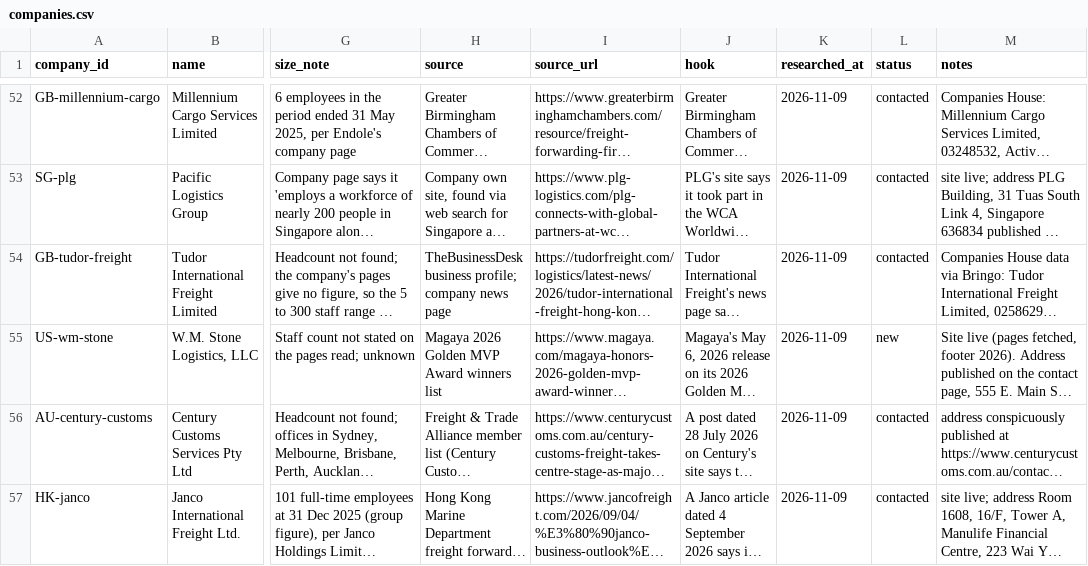
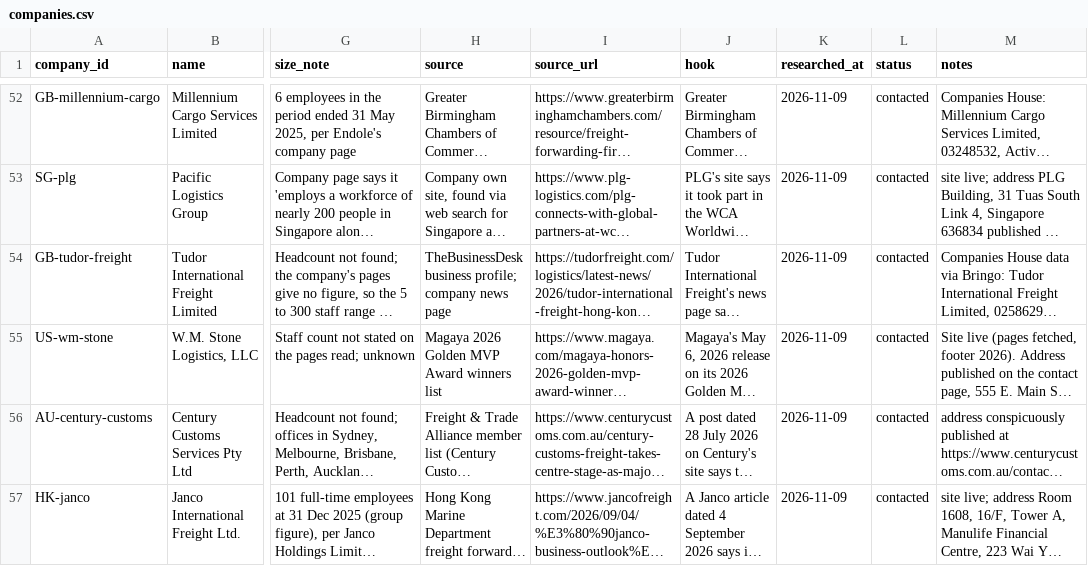
Before and after one commit to ratifplus/tiph-outreach, a CSV file: data/companies.csv, drawn as a sheet; only a part is shown, gaps mark what is left out; long unchanged cells end in …; the diff names each change by its address in the sheet, - before the commit and + after, or states it on an @@ line.

```diff
--- a/data/companies.csv
+++ b/data/companies.csv
-L55 (status): new
+L55 (status): contacted
```
Also changed, not shown: data/messages.csv, 1 other file.
